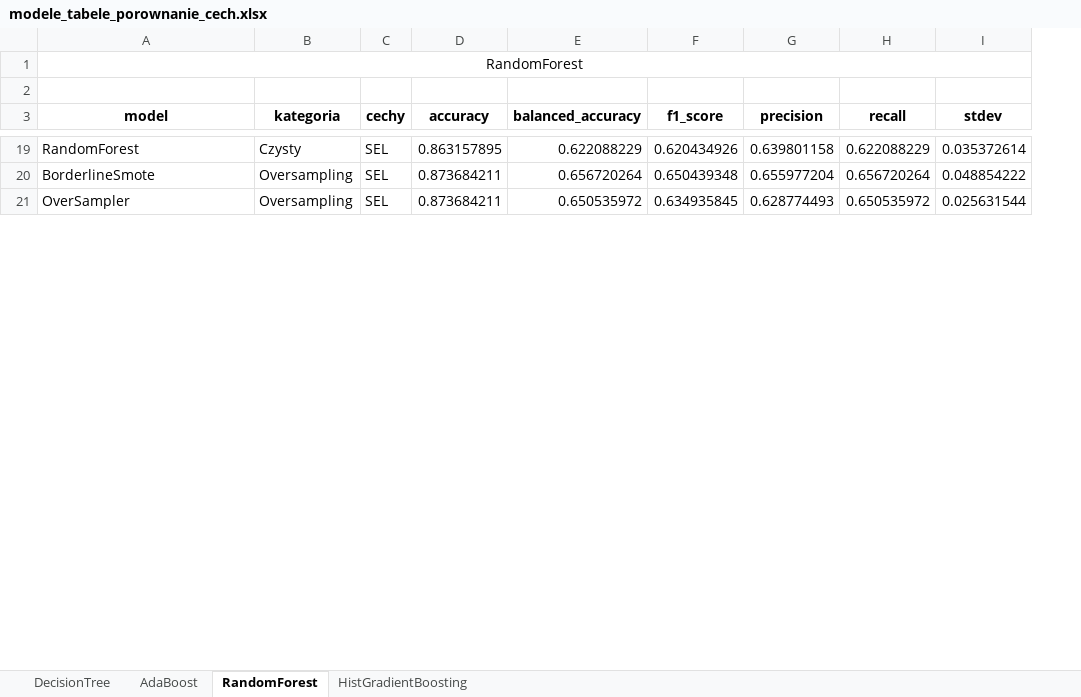
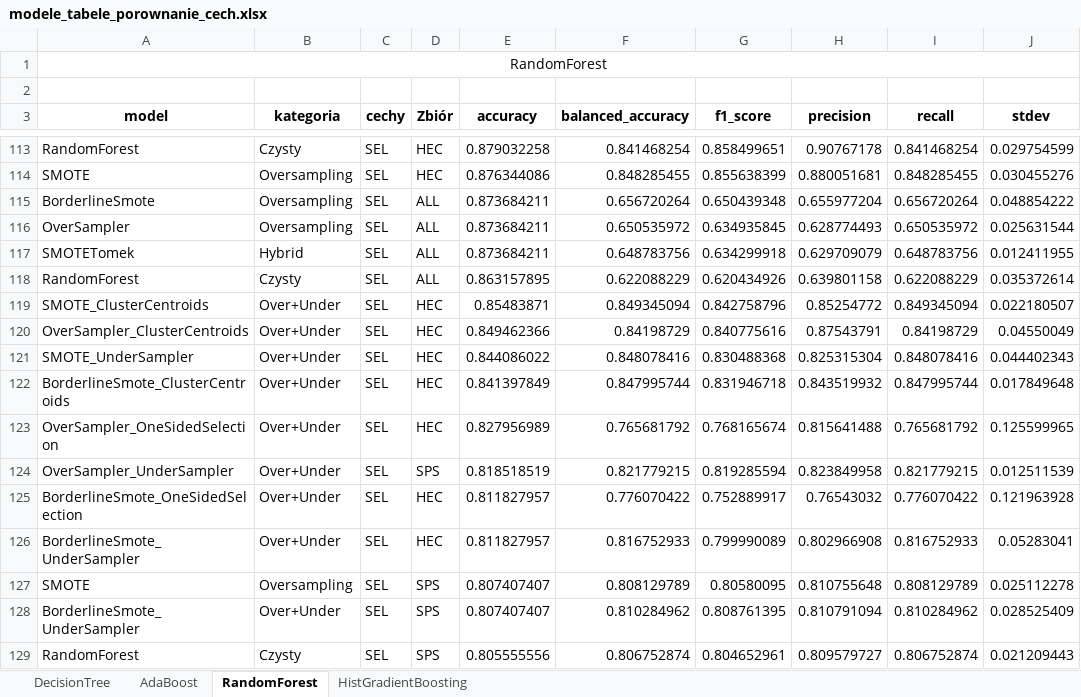
Before and after one commit to StopThatCart/Magisterka, an Excel workbook: projekt 2 rekonstrukcja/modele_tabele_porownanie_cech.xlsx, sheet RandomForest, drawn as a sheet; only a part is shown, gaps mark what is left out; values as stored, in another font and other column widths than the file's, no borders; addresses are those after the commit; the diff covers the shown part only; the diff names each change by its address in the sheet, - before the commit and + after, or states it on an @@ line.

```diff
--- a/projekt 2 rekonstrukcja/modele_tabele_porownanie_cech.xlsx (sheet RandomForest)
+++ b/projekt 2 rekonstrukcja/modele_tabele_porownanie_cech.xlsx (sheet RandomForest)
+column D (Zbiór), row 113: HEC; rows 115-116: ALL | ALL
-E113 (accuracy): 0.863157895
+E113 (accuracy): 0.879032258
-F113 (balanced_accuracy): 0.622088229
+F113 (balanced_accuracy): 0.841468254
-G113 (f1_score): 0.620434926
+G113 (f1_score): 0.858499651
-H113 (precision): 0.639801158
+H113 (precision): 0.90767178
-I113 (recall): 0.622088229
+I113 (recall): 0.841468254
-J113 (stdev): 0.035372614
+J113 (stdev): 0.029754599
+row 114: SMOTE | Oversampling | SEL | HEC | 0.876344086 | 0.848285455 | 0.855638399 | 0.880051681 | 0.848285455 | 0.030455276
@@ row 33 moved to row 117: SMOTETomek @@
+row 118: RandomForest | Czysty | SEL | ALL | 0.863157895 | 0.622088229 | 0.620434926 | 0.639801158 | 0.622088229 | 0.035372614
+row 119: SMOTE_ClusterCentroids | Over+Under | SEL | HEC | 0.85483871 | 0.849345094 | 0.842758796 | 0.85254772 | 0.849345094 | 0.022180507
+row 120: OverSampler_ClusterCentroids | Over+Under | SEL | HEC | 0.849462366 | 0.84198729 | 0.840775616 | 0.87543791 | 0.84198729 | 0.04550049
+row 121: SMOTE_UnderSampler | Over+Under | SEL | HEC | 0.844086022 | 0.848078416 | 0.830488368 | 0.825315304 | 0.848078416 | 0.044402343
+row 122: BorderlineSmote_ClusterCentroids | Over+Under | SEL | HEC | 0.841397849 | 0.847995744 | 0.831946718 | 0.843519932 | 0.847995744 | 0.017849648
+row 123: OverSampler_OneSidedSelection | Over+Under | SEL | HEC | 0.827956989 | 0.765681792 | 0.768165674 | 0.815641488 | 0.765681792 | 0.125599965
+row 124: OverSampler_UnderSampler | Over+Under | SEL | SPS | 0.818518519 | 0.821779215 | 0.819285594 | 0.823849958 | 0.821779215 | 0.012511539
+row 125: BorderlineSmote_OneSidedSelection | Over+Under | SEL | HEC | 0.811827957 | 0.776070422 | 0.752889917 | 0.76543032 | 0.776070422 | 0.121963928
+row 126: BorderlineSmote_UnderSampler | Over+Under | SEL | HEC | 0.811827957 | 0.816752933 | 0.799990089 | 0.802966908 | 0.816752933 | 0.05283041
+row 127: SMOTE | Oversampling | SEL | SPS | 0.807407407 | 0.808129789 | 0.80580095 | 0.810755648 | 0.808129789 | 0.025112278
+row 128: BorderlineSmote_UnderSampler | Over+Under | SEL | SPS | 0.807407407 | 0.810284962 | 0.808761395 | 0.810791094 | 0.810284962 | 0.028525409
+row 129: RandomForest | Czysty | SEL | SPS | 0.805555556 | 0.806752874 | 0.804652961 | 0.809579727 | 0.806752874 | 0.021209443
```
Also changed, not shown: 167 added rows, 13 moved rows and 12 edited cells elsewhere in this sheet, sheet AdaBoost, sheet DecisionTree, sheet HistGradientBoosting, 4 other files.
